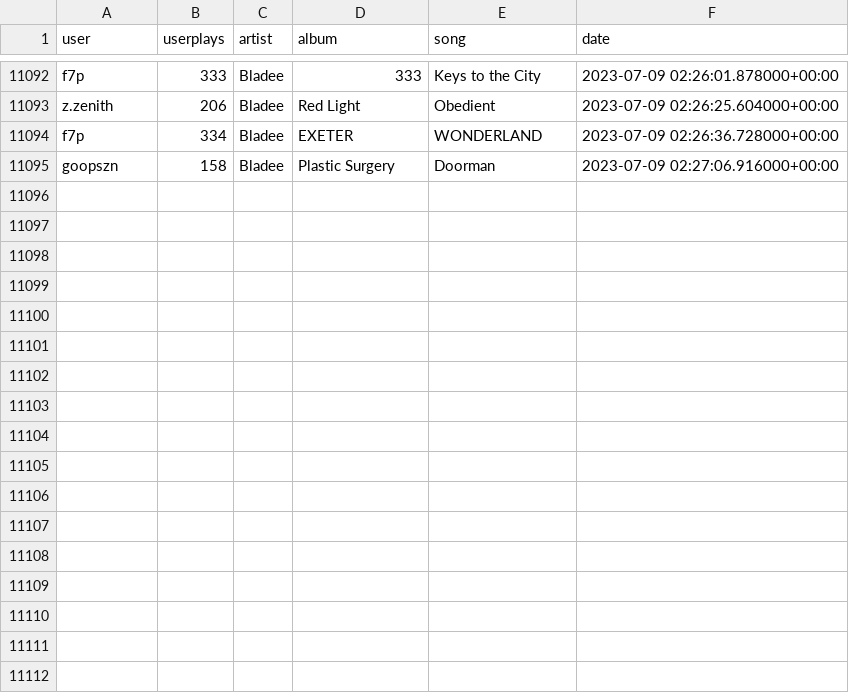
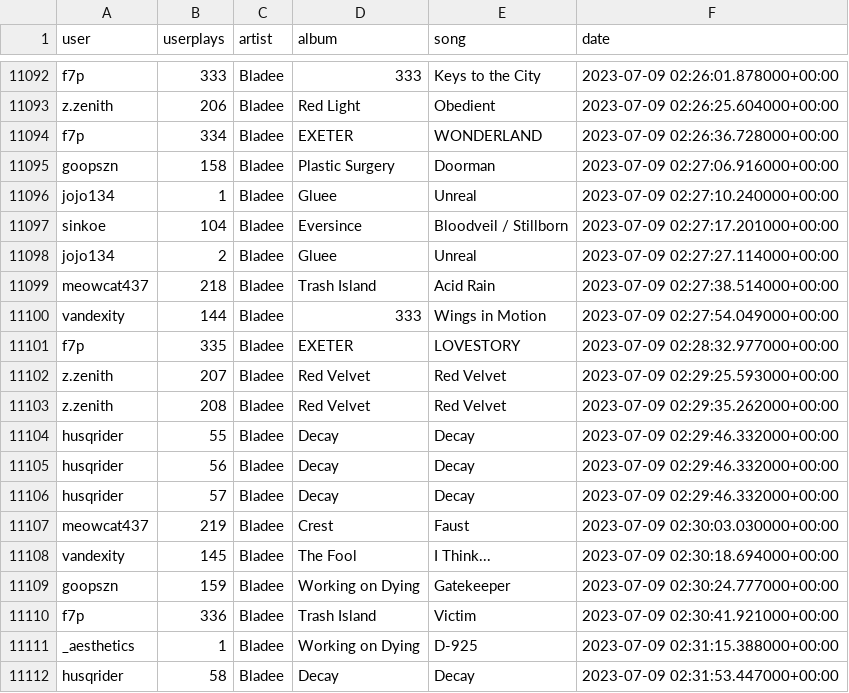
Before and after one commit to aryanvinci/data, a CSV file: data.csv, drawn as a sheet; only a part is shown, gaps mark what is left out.

Commit message:
update

```diff
--- a/data.csv
+++ b/data.csv
@@ -11095 +11095,18 @@ f7p,334,Bladee,EXETER,WONDERLAND,2023-07-09 02:26:36.728000+00:00
 goopszn,158,Bladee,Plastic Surgery,Doorman,2023-07-09 02:27:06.916000+00:00
+jojo134,1,Bladee,Gluee,Unreal,2023-07-09 02:27:10.240000+00:00
+sinkoe,104,Bladee,Eversince,Bloodveil / Stillborn,2023-07-09 02:27:17.201000+00:00
+jojo134,2,Bladee,Gluee,Unreal,2023-07-09 02:27:27.114000+00:00
+meowcat437,218,Bladee,Trash Island,Acid Rain,2023-07-09 02:27:38.514000+00:00
+vandexity,144,Bladee,333,Wings in Motion,2023-07-09 02:27:54.049000+00:00
+f7p,335,Bladee,EXETER,LOVESTORY,2023-07-09 02:28:32.977000+00:00
+z.zenith,207,Bladee,Red Velvet,Red Velvet,2023-07-09 02:29:25.593000+00:00
+z.zenith,208,Bladee,Red Velvet,Red Velvet,2023-07-09 02:29:35.262000+00:00
+husqrider,55,Bladee,Decay,Decay,2023-07-09 02:29:46.332000+00:00
+husqrider,56,Bladee,Decay,Decay,2023-07-09 02:29:46.332000+00:00
+husqrider,57,Bladee,Decay,Decay,2023-07-09 02:29:46.332000+00:00
+meowcat437,219,Bladee,Crest,Faust,2023-07-09 02:30:03.030000+00:00
+vandexity,145,Bladee,The Fool,I Think...,2023-07-09 02:30:18.694000+00:00
+goopszn,159,Bladee,Working on Dying,Gatekeeper,2023-07-09 02:30:24.777000+00:00
+f7p,336,Bladee,Trash Island,Victim,2023-07-09 02:30:41.921000+00:00
+_aesthetics,1,Bladee,Working on Dying,D-925,2023-07-09 02:31:15.388000+00:00
+husqrider,58,Bladee,Decay,Decay,2023-07-09 02:31:53.447000+00:00
```
